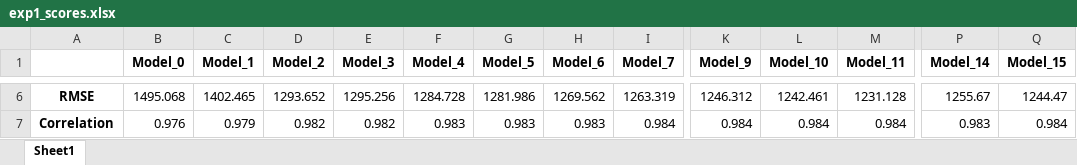
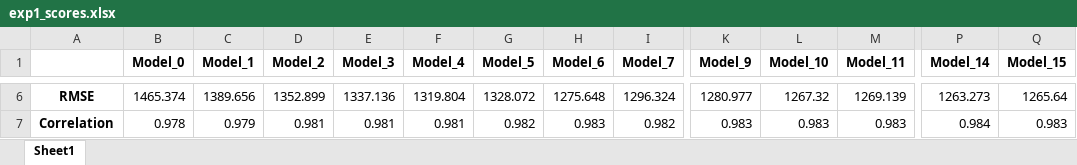
Before and after one commit to bayrakm/Dynamic_Sliding_Window, an Excel workbook: 4. Dynamic Sliding Window/exp1_scores.xlsx, sheet Sheet1, drawn as a sheet; only a part is shown, gaps mark what is left out; values as stored, in another font and other column widths than the file's, no borders; the diff covers the shown part only; the diff names each change by its address in the sheet, - before the commit and + after, or states it on an @@ line.

```diff
--- a/4. Dynamic Sliding Window/exp1_scores.xlsx (sheet Sheet1)
+++ b/4. Dynamic Sliding Window/exp1_scores.xlsx (sheet Sheet1)
-B6 (Model_0): 1495.068
+B6 (Model_0): 1465.374
-C6 (Model_1): 1402.465
+C6 (Model_1): 1389.656
-D6 (Model_2): 1293.652
+D6 (Model_2): 1352.899
-E6 (Model_3): 1295.256
+E6 (Model_3): 1337.136
-F6 (Model_4): 1284.728
+F6 (Model_4): 1319.804
-G6 (Model_5): 1281.986
+G6 (Model_5): 1328.072
-H6 (Model_6): 1269.562
+H6 (Model_6): 1275.648
-I6 (Model_7): 1263.319
+I6 (Model_7): 1296.324
-K6 (Model_9): 1246.312
+K6 (Model_9): 1280.977
-L6 (Model_10): 1242.461
+L6 (Model_10): 1267.32
-M6 (Model_11): 1231.128
+M6 (Model_11): 1269.139
-P6 (Model_14): 1255.67
+P6 (Model_14): 1263.273
-Q6 (Model_15): 1244.47
+Q6 (Model_15): 1265.64
-B7 (Model_0): 0.976
+B7 (Model_0): 0.978
-D7 (Model_2): 0.982
+D7 (Model_2): 0.981
-E7 (Model_3): 0.982
+E7 (Model_3): 0.981
-F7 (Model_4): 0.983
+F7 (Model_4): 0.981
-G7 (Model_5): 0.983
+G7 (Model_5): 0.982
-I7 (Model_7): 0.984
+I7 (Model_7): 0.982
-K7 (Model_9): 0.984
+K7 (Model_9): 0.983
-L7 (Model_10): 0.984
+L7 (Model_10): 0.983
-M7 (Model_11): 0.984
+M7 (Model_11): 0.983
-P7 (Model_14): 0.983
+P7 (Model_14): 0.984
-Q7 (Model_15): 0.984
+Q7 (Model_15): 0.983
```
Also changed, not shown: 106 edited cells elsewhere in this sheet, 3. Baseline model/baseline_scores.xlsx, 4. Dynamic Sliding Window/exp4_scores.xlsx, 16 other files.
